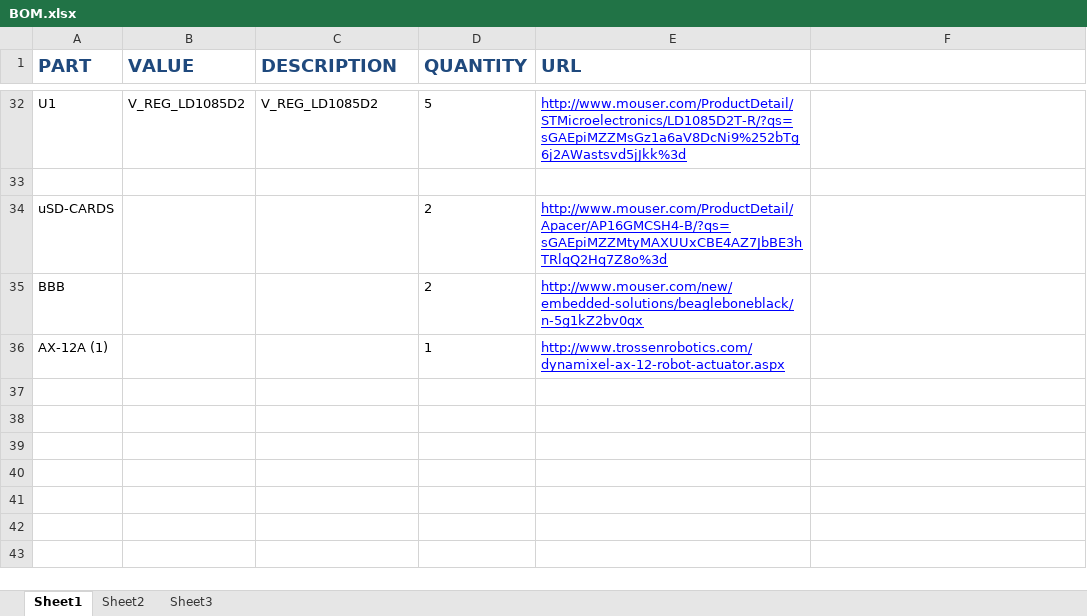
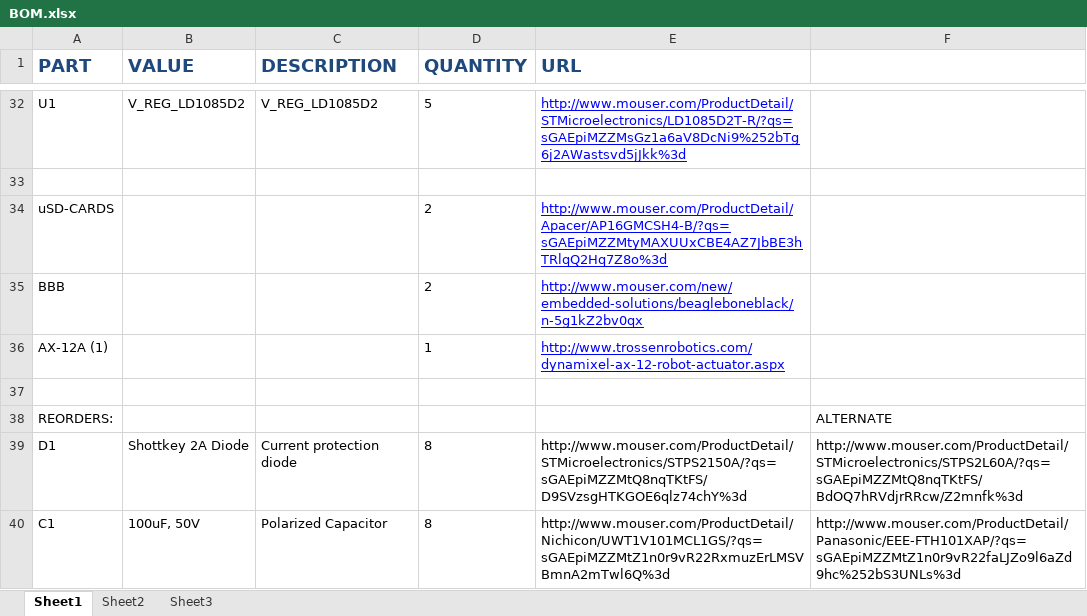
Before and after one commit to finger563/agse2015, an Excel workbook: design/schematics/ArmControl/BOM.xlsx, sheet Sheet1, drawn as a sheet; only a part is shown, gaps mark what is left out; values as stored, in another font and other column widths than the file's, no borders; the diff names each change by its address in the sheet, - before the commit and + after, or states it on an @@ line.

Commit message:
added correct packages

```diff
--- a/design/schematics/ArmControl/BOM.xlsx (sheet Sheet1)
+++ b/design/schematics/ArmControl/BOM.xlsx (sheet Sheet1)
+row 37: (empty)
+row 38: REORDERS: |  |  |  |  | ALTERNATE
+row 39: D1 | Shottkey 2A Diode | Current protection diode | 8 | http://www.mouser.com/ProductDetail/STMicroelectronics/STPS2150A/?qs=sGAEpiMZZMtQ8nqTKtFS/D9SVzsgHTKGOE6qlz74chY%3d | http://www.mouser.com/ProductDetail/STMicroelectronics/STPS2L60A/?qs=sGAEpiMZZMtQ8nqTKtFS/BdOQ7hRVdjrRRcw/Z2mnfk%3d
+row 40: C1 | 100uF, 50V | Polarized Capacitor | 8 | http://www.mouser.com/ProductDetail/Nichicon/UWT1V101MCL1GS/?qs=sGAEpiMZZMtZ1n0r9vR22RxmuzErLMSVBmnA2mTwl6Q%3d | http://www.mouser.com/ProductDetail/Panasonic/EEE-FTH101XAP/?qs=sGAEpiMZZMtZ1n0r9vR22faLJZo9l6aZd9hc%252bS3UNLs%3d
```
